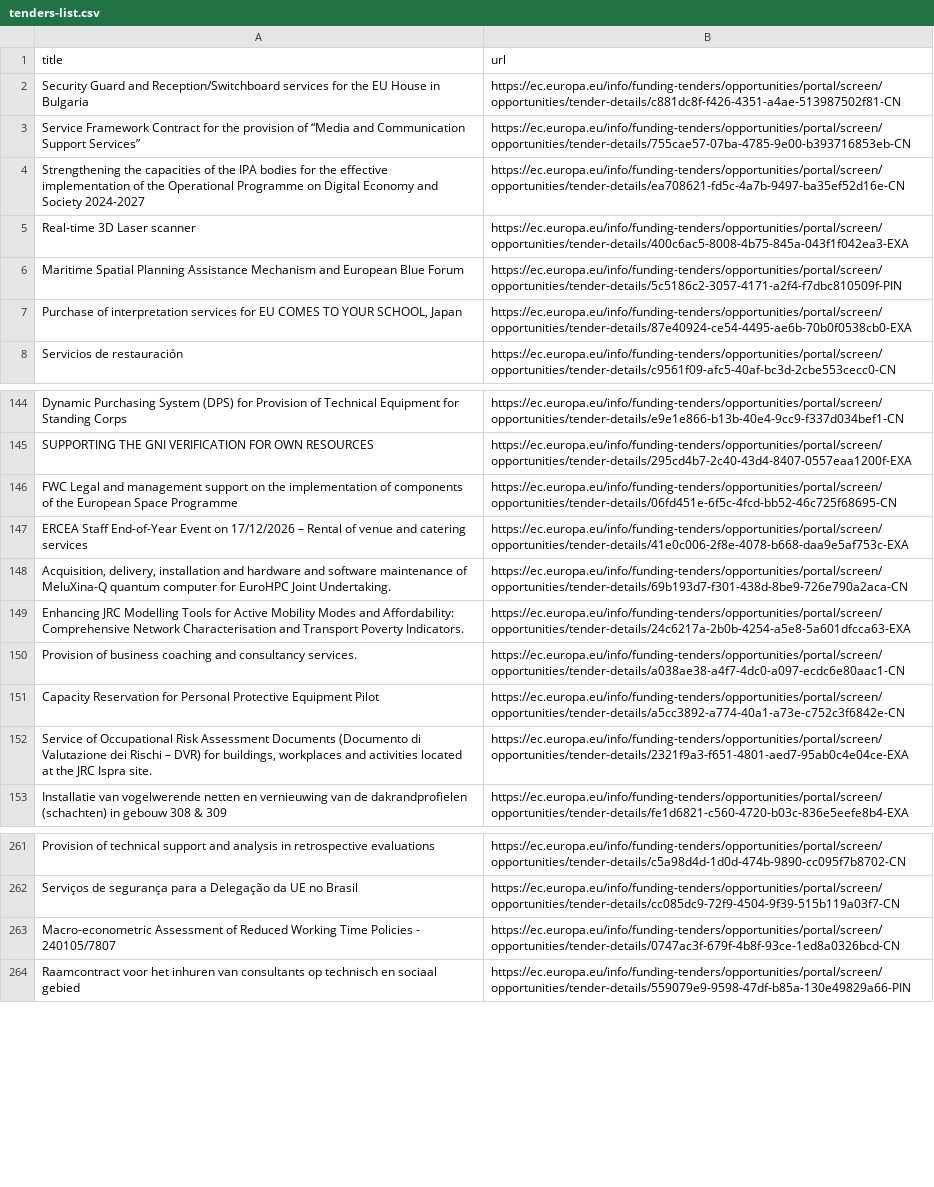
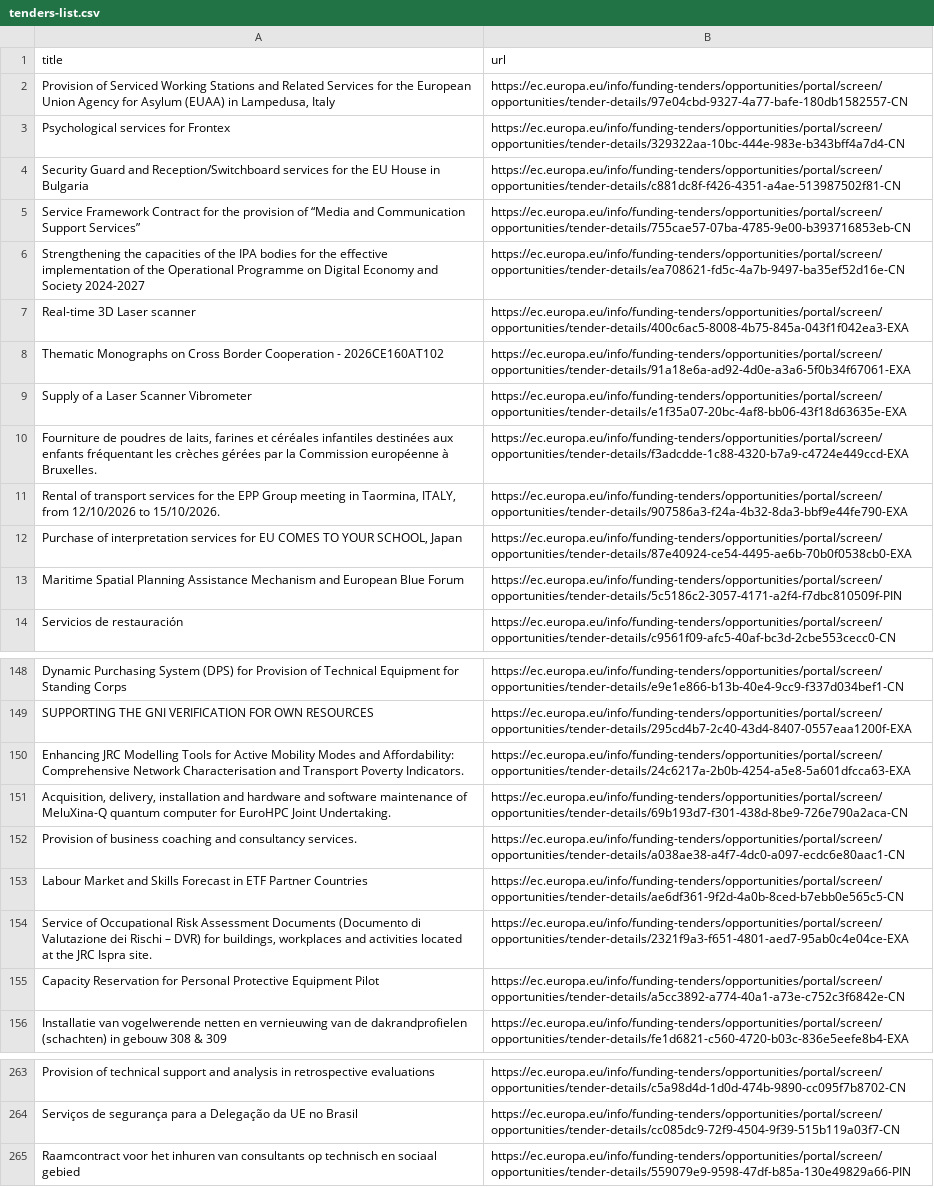
Before and after one commit to Lobal-coder/eufundsscraper, a CSV file: docs/tenders-list.csv, drawn as a sheet; only a part is shown, gaps mark what is left out; removed rows and columns are numbered as before the commit, all else as after; the diff covers the shown part only; the diff names each change by its address in the sheet, - before the commit and + after, or states it on an @@ line.

```diff
--- a/docs/tenders-list.csv
+++ b/docs/tenders-list.csv
+row 2: Provision of Serviced Working Stations and Related Services for the European Union Agency for Asylum (EUAA) in Lampedusa, Italy | https://ec.europa.eu/info/funding-tenders/opportunities/portal/screen/opportunities/tender-details/97e04cbd-9327-4a77-bafe-180db1582557-CN
+row 3: Psychological services for Frontex | https://ec.europa.eu/info/funding-tenders/opportunities/portal/screen/opportunities/tender-details/329322aa-10bc-444e-983e-b343bff4a7d4-CN
+row 8: Thematic Monographs on Cross Border Cooperation - 2026CE160AT102 | https://ec.europa.eu/info/funding-tenders/opportunities/portal/screen/opportunities/tender-details/91a18e6a-ad92-4d0e-a3a6-5f0b34f67061-EXA
+row 9: Supply of a Laser Scanner Vibrometer | https://ec.europa.eu/info/funding-tenders/opportunities/portal/screen/opportunities/tender-details/e1f35a07-20bc-4af8-bb06-43f18d63635e-EXA
+row 10: Fourniture de poudres de laits, farines et céréales infantiles destinées aux enfants fréquentant les crèches gérées par la Commission européenne à Bruxelles. | https://ec.europa.eu/info/funding-tenders/opportunities/portal/screen/opportunities/tender-details/f3adcdde-1c88-4320-b7a9-c4724e449ccd-EXA
+row 11: Rental of transport services for the EPP Group meeting in Taormina, ITALY, from 12/10/2026 to 15/10/2026. | https://ec.europa.eu/info/funding-tenders/opportunities/portal/screen/opportunities/tender-details/907586a3-f24a-4b32-8da3-bbf9e44fe790-EXA
@@ row 7 moved to row 12: Purchase of interpretation services for … @@
-row 146: FWC Legal and management support on the implementation of components of the European Space Programme | https://ec.europa.eu/info/funding-tenders/opportunities/portal/screen/opportunities/tender-details/06fd451e-6f5c-4fcd-bb52-46c725f68695-CN
-row 147: ERCEA Staff End-of-Year Event on 17/12/2026 – Rental of venue and catering services | https://ec.europa.eu/info/funding-tenders/opportunities/portal/screen/opportunities/tender-details/41e0c006-2f8e-4078-b668-daa9e5af753c-EXA
@@ row 149 moved to row 150: Enhancing JRC Modelling Tools for Active… @@
+row 153: Labour Market and Skills Forecast in ETF Partner Countries | https://ec.europa.eu/info/funding-tenders/opportunities/portal/screen/opportunities/tender-details/ae6df361-9f2d-4a0b-8ced-b7ebb0e565c5-CN
@@ row 152 moved to row 154: Service of Occupational Risk Assessment … @@
-row 263: Macro-econometric Assessment of Reduced Working Time Policies - 240105/7807 | https://ec.europa.eu/info/funding-tenders/opportunities/portal/screen/opportunities/tender-details/0747ac3f-679f-4b8f-93ce-1ed8a0326bcd-CN
```
Also changed, not shown: 11 removed rows, 51 moved rows and 4 edited cells elsewhere in this file, docs/funding-list.csv, docs/funding_enriched.csv, 6 other files.
